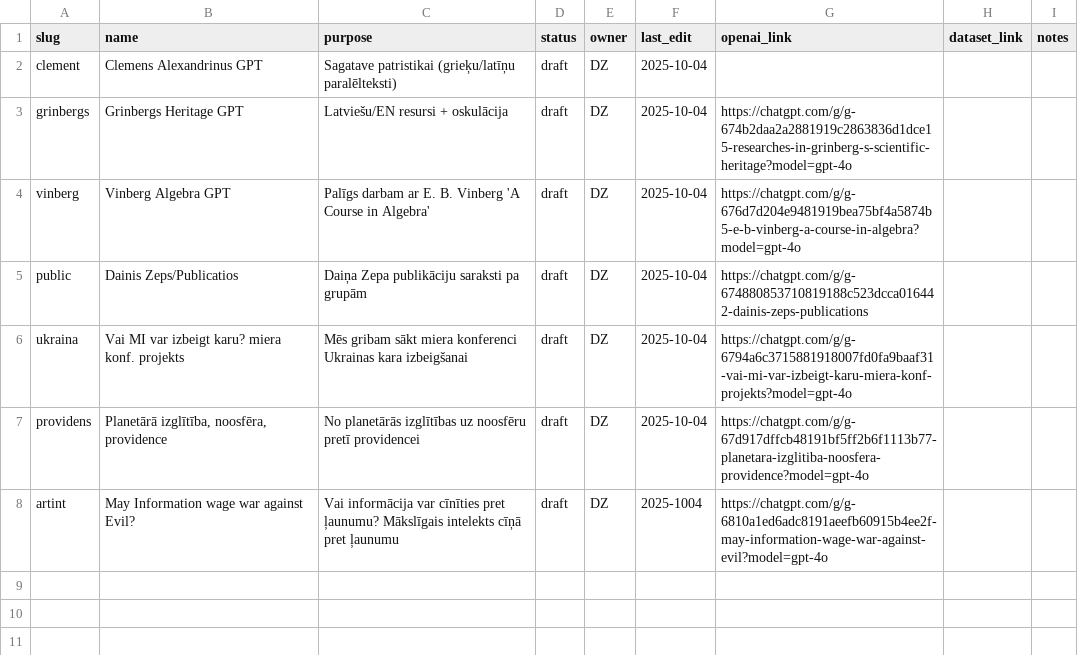
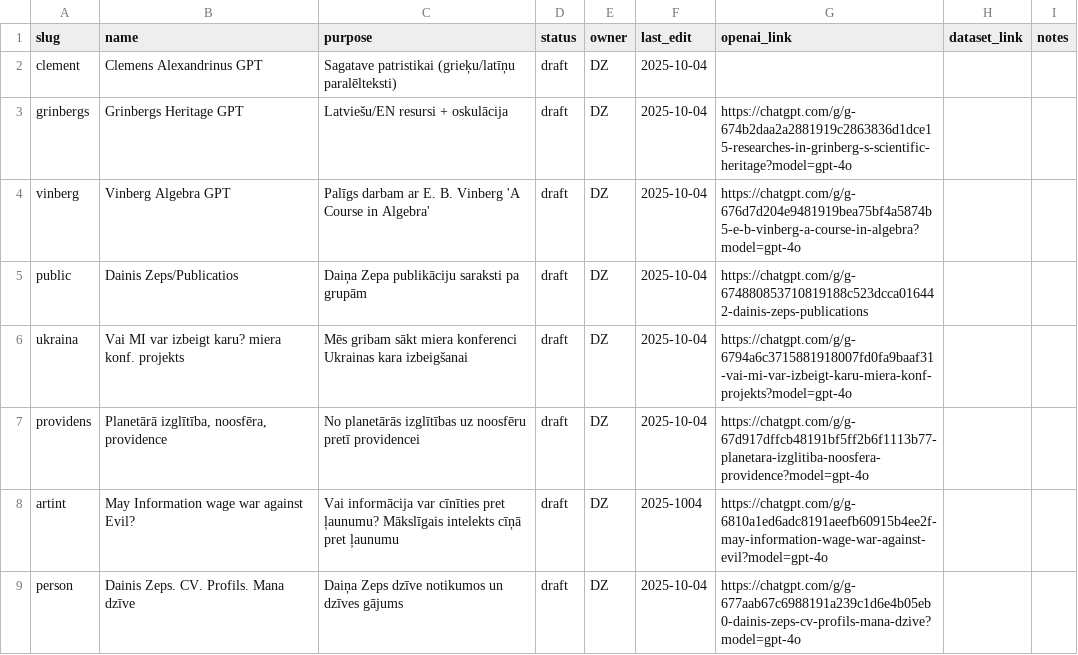
Before and after one commit to italozeps/custom-gpts, a CSV file: gpts.csv, drawn as a sheet.

Commit message:
Update gpts.csv

```diff
--- a/gpts.csv
+++ b/gpts.csv
@@ -8 +8,2 @@ providens,"Planetārā izglītība, noosfēra, providence",No planetārās izgl
 artint,May Information wage war against Evil?,Vai informācija var cīnīties pret ļaunumu? Mākslīgais intelekts cīņā pret ļaunumu,draft,DZ,2025-1004,https://chatgpt.com/g/g-6810a1ed6adc8191aeefb60915b4ee2f-may-information-wage-war-against-evil?model=gpt-4o,,
+person,Dainis Zeps. CV. Profils. Mana dzīve,Daiņa Zeps dzīve notikumos un dzīves gājums,draft,DZ,2025-10-04,https://chatgpt.com/g/g-677aab67c6988191a239c1d6e4b05eb0-dainis-zeps-cv-profils-mana-dzive?model=gpt-4o,,
```
